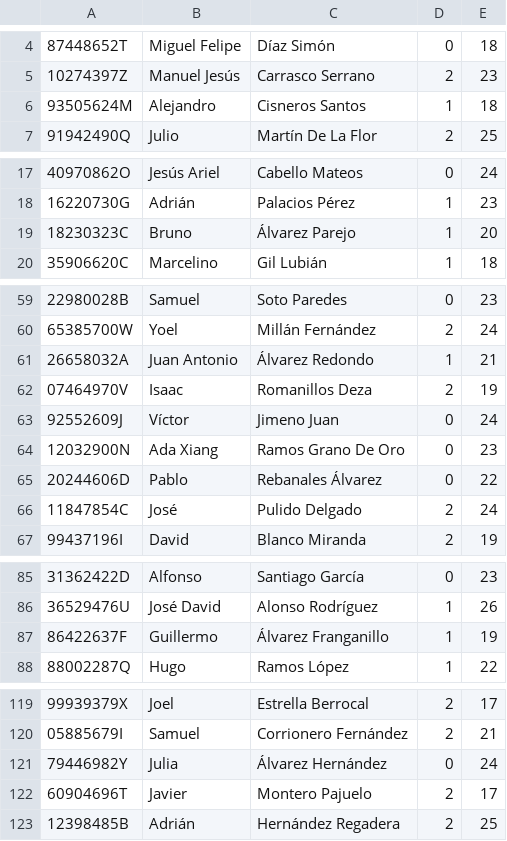
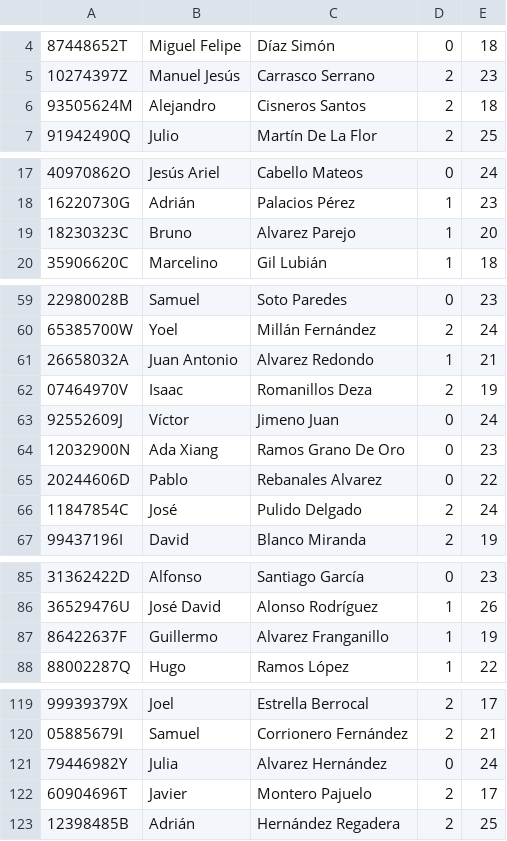
Before and after one commit to Easyklk/ProyectoEDI2, a CSV file: pacientes.csv, drawn as a sheet; only a part is shown, gaps mark what is left out; the diff covers the shown part only.

```diff
--- a/pacientes.csv
+++ b/pacientes.csv
@@ -5,3 +5,3 @@
 10274397Z;Manuel Jesús;Carrasco Serrano;2;23
-93505624M;Alejandro;Cisneros Santos;1;18
+93505624M;Alejandro;Cisneros Santos;2;18
 91942490Q;Julio;Martín De La Flor;2;25
@@ -18,3 +18,3 @@
 16220730G;Adrián;Palacios Pérez;1;23
-18230323C;Bruno;Álvarez Parejo;1;20
+18230323C;Bruno;Alvarez Parejo;1;20
 35906620C;Marcelino;Gil Lubián;1;18
@@ -60,3 +60,3 @@
 65385700W;Yoel;Millán Fernández;2;24
-26658032A;Juan Antonio;Álvarez Redondo;1;21
+26658032A;Juan Antonio;Alvarez Redondo;1;21
 07464970V;Isaac;Romanillos Deza;2;19
@@ -64,3 +64,3 @@
 12032900N;Ada Xiang;Ramos Grano De Oro;0;23
-20244606D;Pablo;Rebanales Álvarez;0;22
+20244606D;Pablo;Rebanales Alvarez;0;22
 11847854C;José;Pulido Delgado;2;24
@@ -86,3 +86,3 @@
 36529476U;José David;Alonso Rodríguez;1;26
-86422637F;Guillermo;Álvarez Franganillo;1;19
+86422637F;Guillermo;Alvarez Franganillo;1;19
 88002287Q;Hugo;Ramos López;1;22
@@ -120,3 +120,3 @@
 05885679I;Samuel;Corrionero Fernández;2;21
-79446982Y;Julia;Álvarez Hernández;0;24
+79446982Y;Julia;Alvarez Hernández;0;24
 60904696T;Javier;Montero Pajuelo;2;17
```
Also changed, not shown: 1 edited cell elsewhere in this file, 27 other files.
